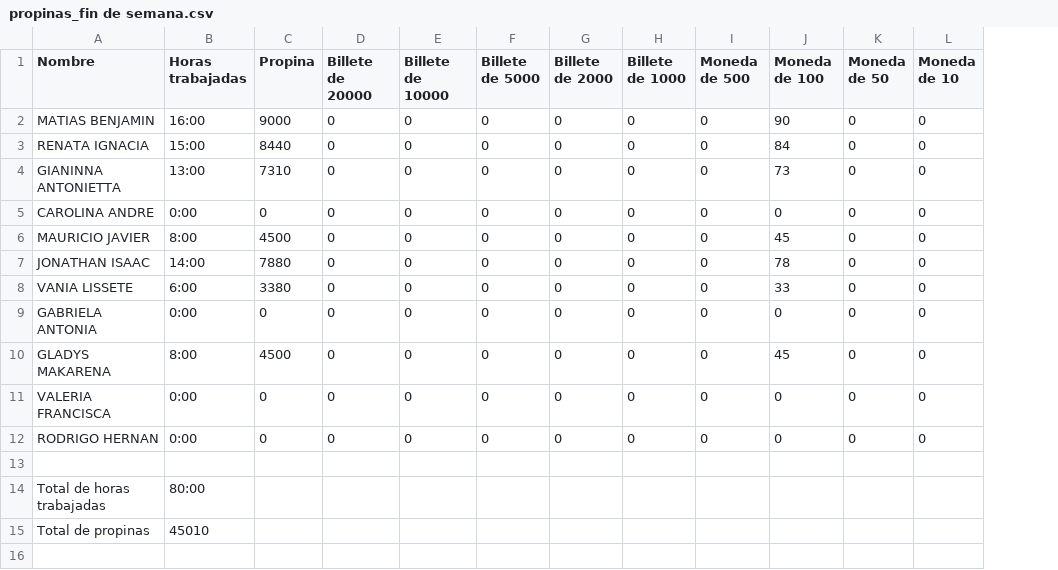
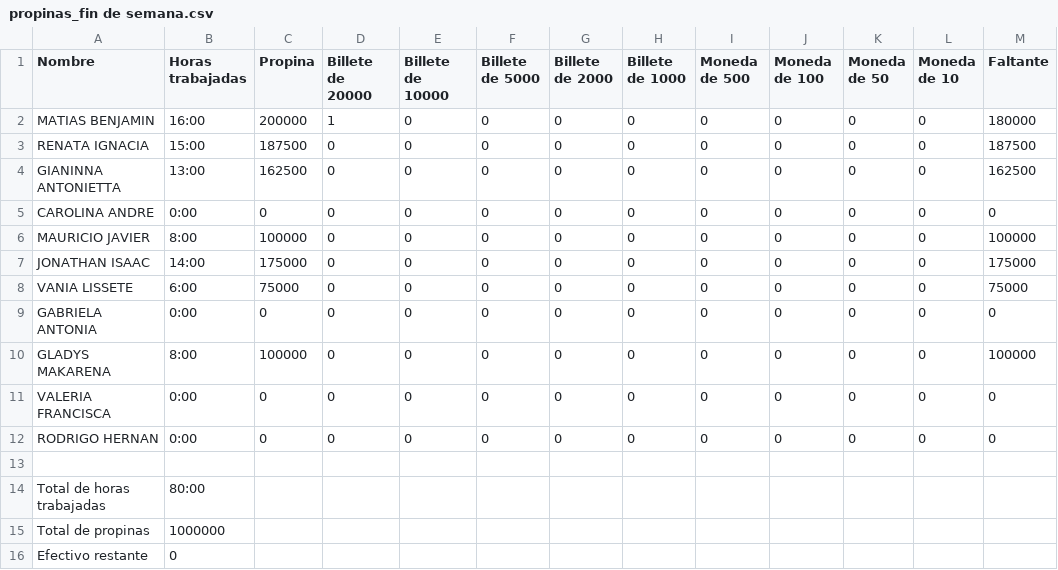
Before and after one commit to maracenam/Propinas, a CSV file: propinas_fin de semana.csv, drawn as a sheet; the diff names each change by its address in the sheet, - before the commit and + after, or states it on an @@ line.

Commit message:
Ahora incluye el restante/faltante

```diff
--- a/propinas_fin de semana.csv
+++ b/propinas_fin de semana.csv
+column M (Faltante), rows 2-12: 180000 | 187500 | 162500 | 0 | 100000 | 175000 | 75000 | 0 | 100000 | 0 | 0
-C2 (Propina): 9000
+C2 (Propina): 200000
-D2 (Billete de 20000): 0
+D2 (Billete de 20000): 1
-J2 (Moneda de 100): 90
+J2 (Moneda de 100): 0
-C3 (Propina): 8440
+C3 (Propina): 187500
-J3 (Moneda de 100): 84
+J3 (Moneda de 100): 0
-C4 (Propina): 7310
+C4 (Propina): 162500
-J4 (Moneda de 100): 73
+J4 (Moneda de 100): 0
-C6 (Propina): 4500
+C6 (Propina): 100000
-J6 (Moneda de 100): 45
+J6 (Moneda de 100): 0
-C7 (Propina): 7880
+C7 (Propina): 175000
-J7 (Moneda de 100): 78
+J7 (Moneda de 100): 0
-C8 (Propina): 3380
+C8 (Propina): 75000
-J8 (Moneda de 100): 33
+J8 (Moneda de 100): 0
-C10 (Propina): 4500
+C10 (Propina): 100000
-J10 (Moneda de 100): 45
+J10 (Moneda de 100): 0
-B15 (Horas trabajadas): 45010
+B15 (Horas trabajadas): 1000000
+row 16: Efectivo restante | 0
```
Also changed, not shown: propinas_semana.csv, 1 other file.
